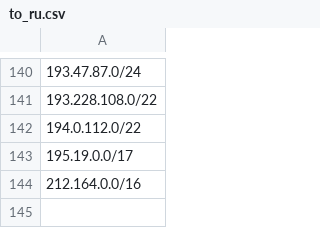
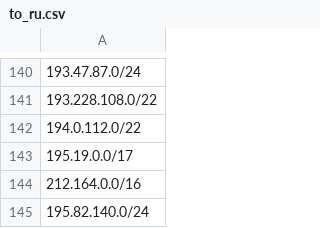
Before and after one commit to amnezia-vpn/unblock-lists-ru, a CSV file: to_ru.csv, drawn as a sheet; only a part is shown, gaps mark what is left out; the diff names each change by its address in the sheet, - before the commit and + after, or states it on an @@ line.

Commit message:
Update to_ru.csv
Add subnet for MES support chat

```diff
--- a/to_ru.csv
+++ b/to_ru.csv
+row 145: 195.82.140.0/24
```
